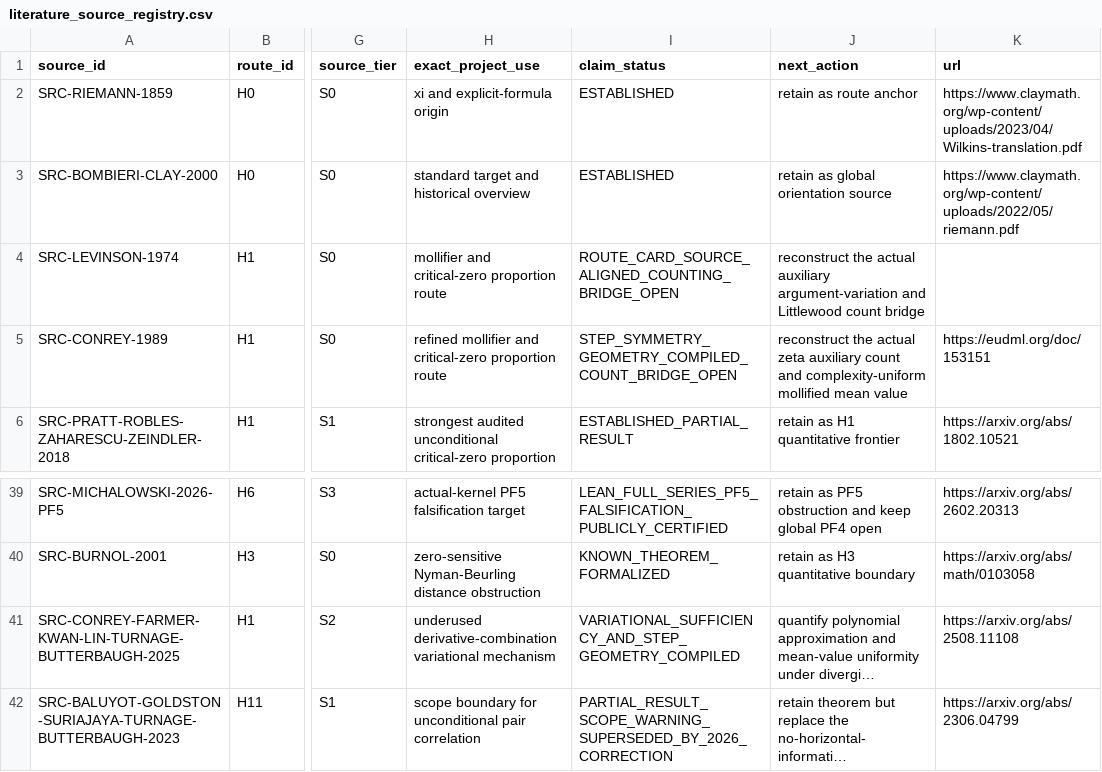
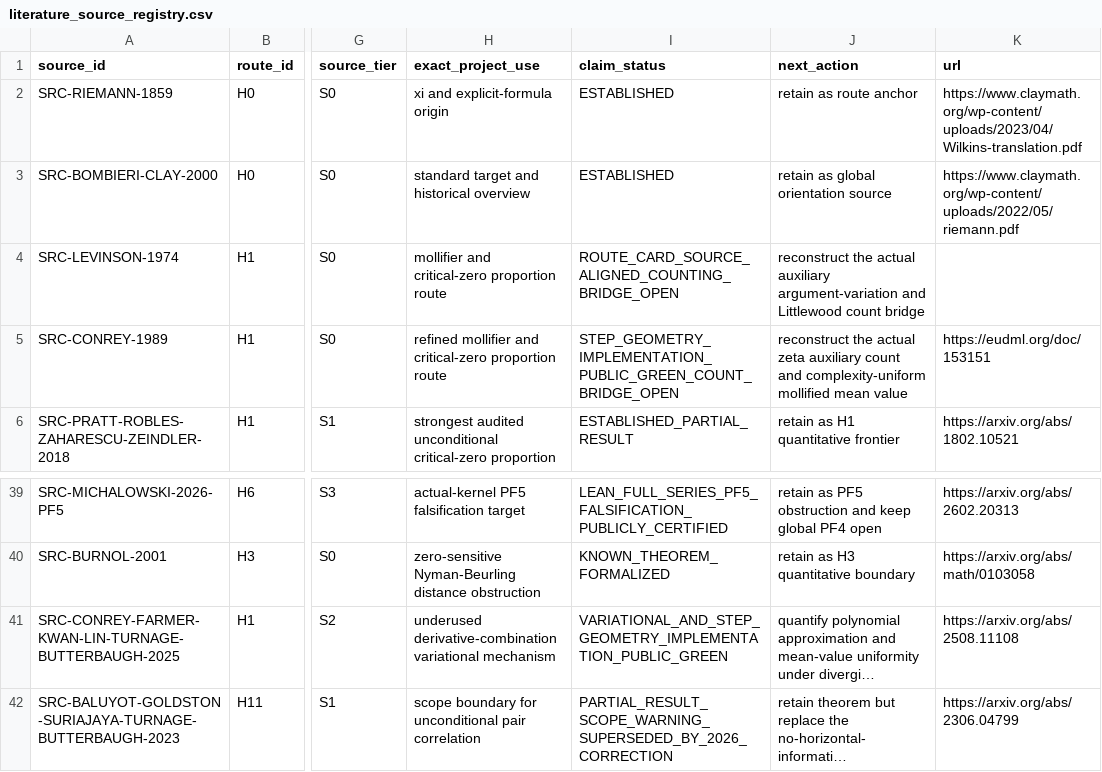
Before and after one commit to Ryugu-07/lean-lab-rh, a CSV file: research/literature_source_registry.csv, drawn as a sheet; only a part is shown, gaps mark what is left out; long unchanged cells end in …; the diff names each change by its address in the sheet, - before the commit and + after, or states it on an @@ line.

Commit message:
Record Levinson-Siegel implementation evidence

```diff
--- a/research/literature_source_registry.csv
+++ b/research/literature_source_registry.csv
-I5 (claim_status): STEP_SYMMETRY_GEOMETRY_COMPILED_COUNT_BRIDGE_OPEN
+I5 (claim_status): STEP_GEOMETRY_IMPLEMENTATION_PUBLIC_GREEN_COUNT_BRIDGE_OPEN
-I41 (claim_status): VARIATIONAL_SUFFICIENCY_AND_STEP_GEOMETRY_COMPILED
+I41 (claim_status): VARIATIONAL_AND_STEP_GEOMETRY_IMPLEMENTATION_PUBLIC_GREEN
```
Also changed, not shown: 7 other files.
